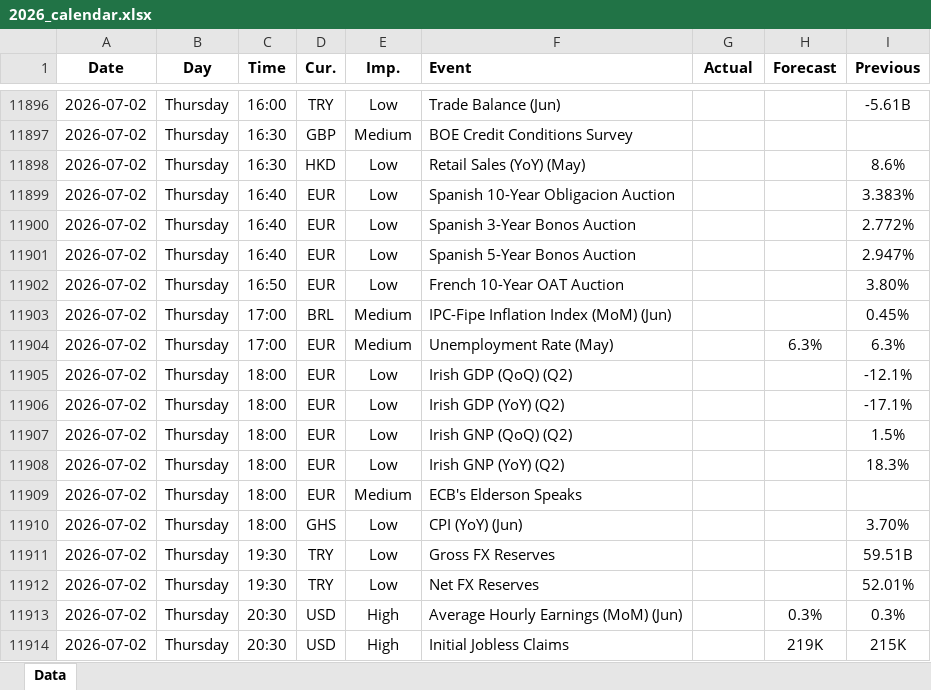
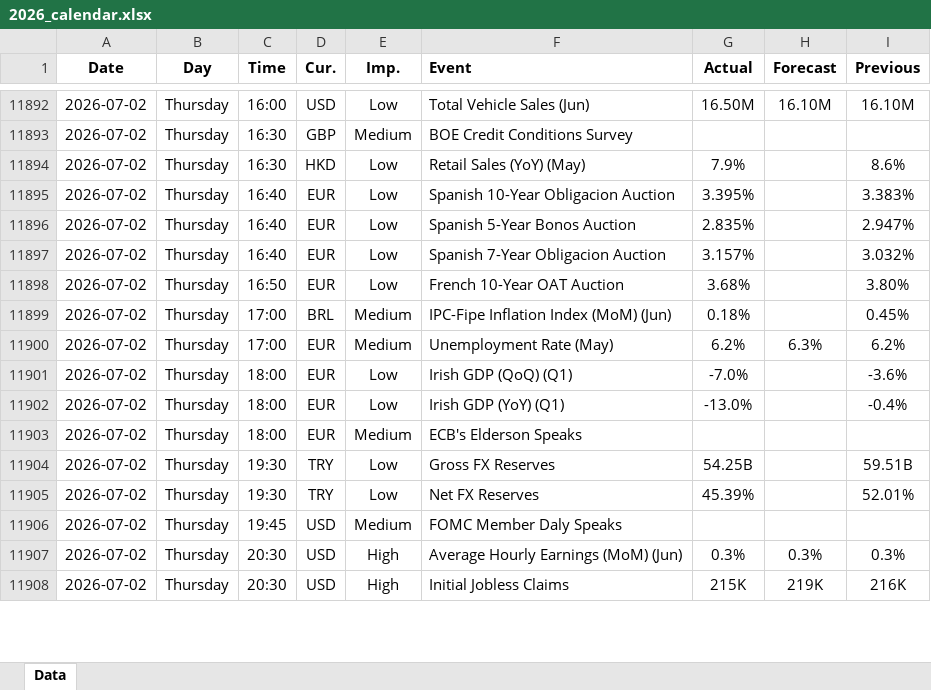
Before and after one commit to yiyousiow000814/XAUUSD-Calendar-Agent, an Excel workbook: data/Economic_Calendar/2026/2026_calendar.xlsx, sheet Data, drawn as a sheet; only a part is shown, gaps mark what is left out; values as stored, in another font and other column widths than the file's, no borders; removed rows and columns are numbered as before the commit, all else as after; the diff covers the shown part only; the diff names each change by its address in the sheet, - before the commit and + after, or states it on an @@ line.

```diff
--- a/data/Economic_Calendar/2026/2026_calendar.xlsx (sheet Data)
+++ b/data/Economic_Calendar/2026/2026_calendar.xlsx (sheet Data)
-D11892 (Cur.): TRY
+D11892 (Cur.): USD
-F11892 (Event): Trade Balance (Jun)
+F11892 (Event): Total Vehicle Sales (Jun)
-G11892 (Actual): (empty)
+G11892 (Actual): 16.50M
-H11892 (Forecast): (empty)
+H11892 (Forecast): 16.10M
-I11892 (Previous): -5.61B
+I11892 (Previous): 16.10M
-G11894 (Actual): (empty)
+G11894 (Actual): 7.9%
-G11895 (Actual): (empty)
+G11895 (Actual): 3.395%
-F11896 (Event): Spanish 3-Year Bonos Auction
+F11896 (Event): Spanish 5-Year Bonos Auction
-G11896 (Actual): (empty)
+G11896 (Actual): 2.835%
-I11896 (Previous): 2.772%
+I11896 (Previous): 2.947%
-F11897 (Event): Spanish 5-Year Bonos Auction
+F11897 (Event): Spanish 7-Year Obligacion Auction
-G11897 (Actual): (empty)
+G11897 (Actual): 3.157%
-I11897 (Previous): 2.947%
+I11897 (Previous): 3.032%
-G11898 (Actual): (empty)
+G11898 (Actual): 3.68%
-G11899 (Actual): (empty)
+G11899 (Actual): 0.18%
-G11900 (Actual): (empty)
+G11900 (Actual): 6.2%
-I11900 (Previous): 6.3%
+I11900 (Previous): 6.2%
-F11901 (Event): Irish GDP (QoQ) (Q2)
+F11901 (Event): Irish GDP (QoQ) (Q1)
-G11901 (Actual): (empty)
+G11901 (Actual): -7.0%
-I11901 (Previous): -12.1%
+I11901 (Previous): -3.6%
-F11902 (Event): Irish GDP (YoY) (Q2)
+F11902 (Event): Irish GDP (YoY) (Q1)
-G11902 (Actual): (empty)
+G11902 (Actual): -13.0%
-I11902 (Previous): -17.1%
+I11902 (Previous): -0.4%
-row 11907: 2026-07-02 | Thursday | 18:00 | EUR | Low | Irish GNP (QoQ) (Q2) |  |  | 1.5%
-row 11908: 2026-07-02 | Thursday | 18:00 | EUR | Low | Irish GNP (YoY) (Q2) |  |  | 18.3%
-row 11910: 2026-07-02 | Thursday | 18:00 | GHS | Low | CPI (YoY) (Jun) |  |  | 3.70%
-G11904 (Actual): (empty)
+G11904 (Actual): 54.25B
-G11905 (Actual): (empty)
+G11905 (Actual): 45.39%
+row 11906: 2026-07-02 | Thursday | 19:45 | USD | Medium | FOMC Member Daly Speaks
-G11907 (Actual): (empty)
+G11907 (Actual): 0.3%
-G11908 (Actual): (empty)
+G11908 (Actual): 215K
-I11908 (Previous): 215K
+I11908 (Previous): 216K
```
Also changed, not shown: 72 added rows, 11 removed rows, 98 edited cells and cell formats elsewhere in this sheet, 2 other files.
